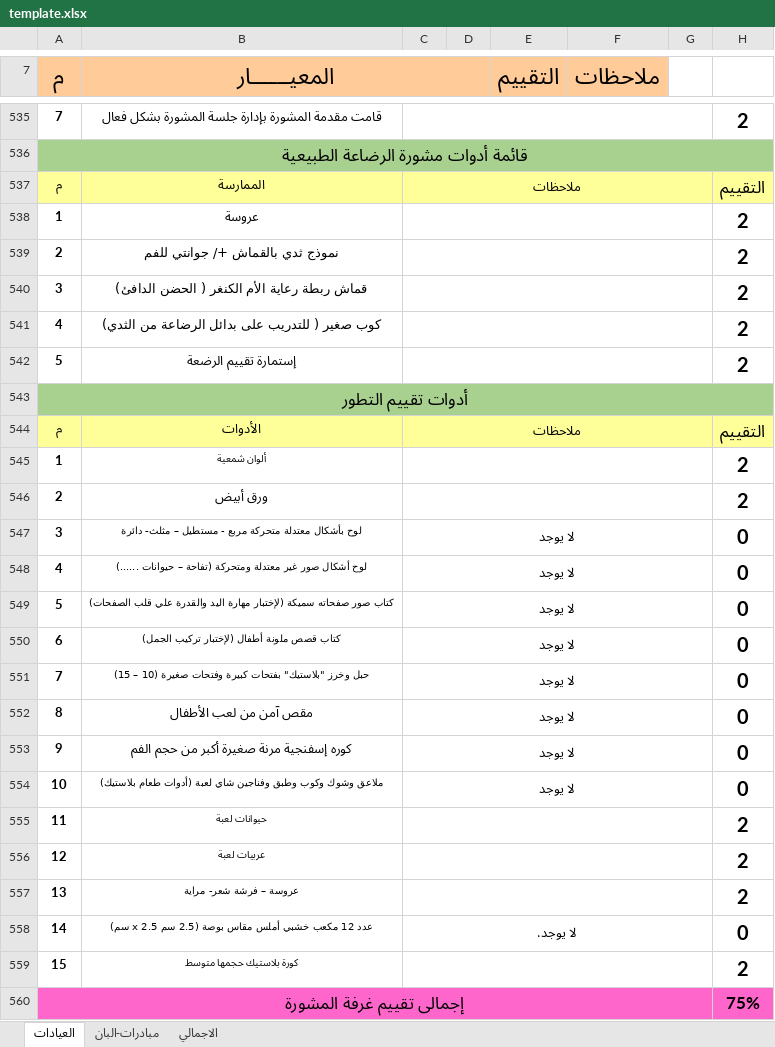
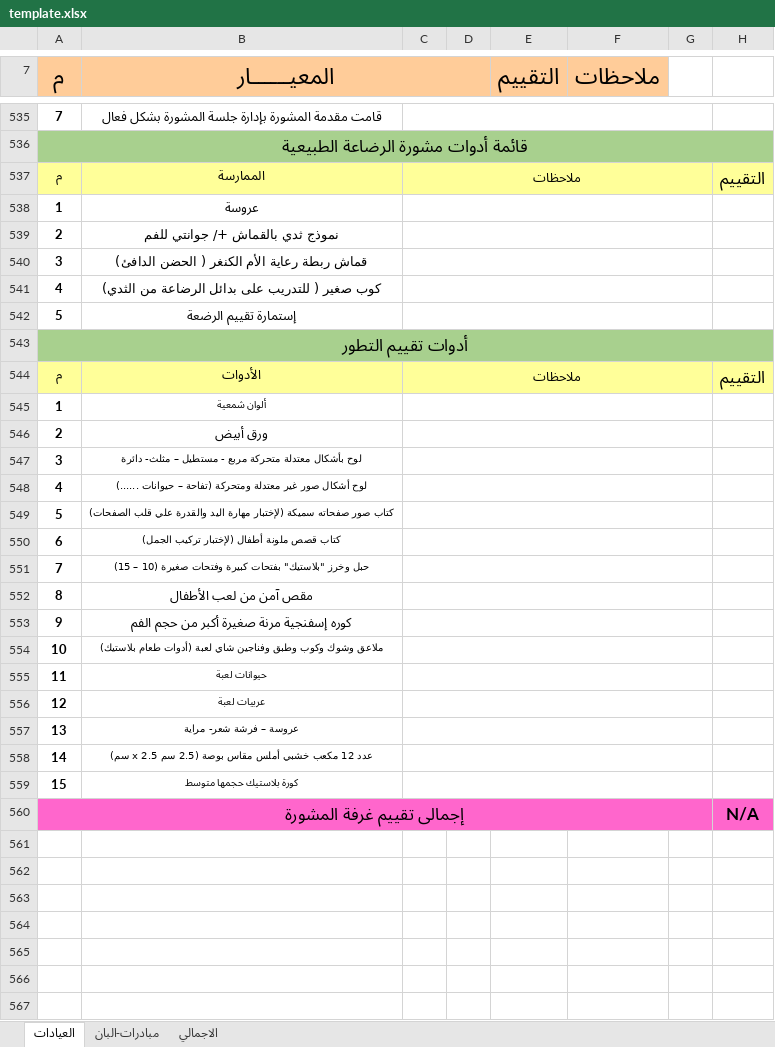
Before and after one commit to karimhany1984/PHC, an Excel workbook: template.xlsx, sheet العيادات, drawn as a sheet; only a part is shown, gaps mark what is left out; values as stored, in another font and other column widths than the file's, no borders; charts and pictures and conditional formats not drawn; the diff covers the shown part only; the diff names each change by its address in the sheet, - before the commit and + after, or states it on an @@ line.

```diff
--- a/template.xlsx (sheet العيادات)
+++ b/template.xlsx (sheet العيادات)
-H535: 2
+H535: (empty)
-H538:H542: 2
+H538:H542: (empty)
-H545:H546: 2
+H545:H546: (empty)
-C547:C554: لا يوجد
+C547:C554: (empty)
-H547:H554: 0
+H547:H554: (empty)
-H555:H557: 2
+H555:H557: (empty)
-C558: لا يوجد.
+C558: (empty)
-H558: 0
+H558: (empty)
-H559: 2
+H559: (empty)
-H560: 75%
+H560: N/A
```
Also changed, not shown: 27 edited cells elsewhere in this sheet, sheet الاجمالي, formulas that keep their value, charts or pictures.
